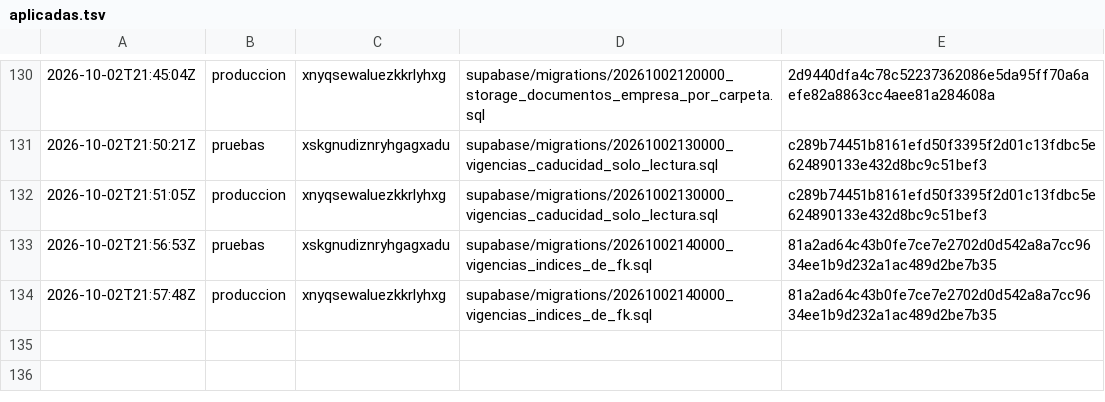
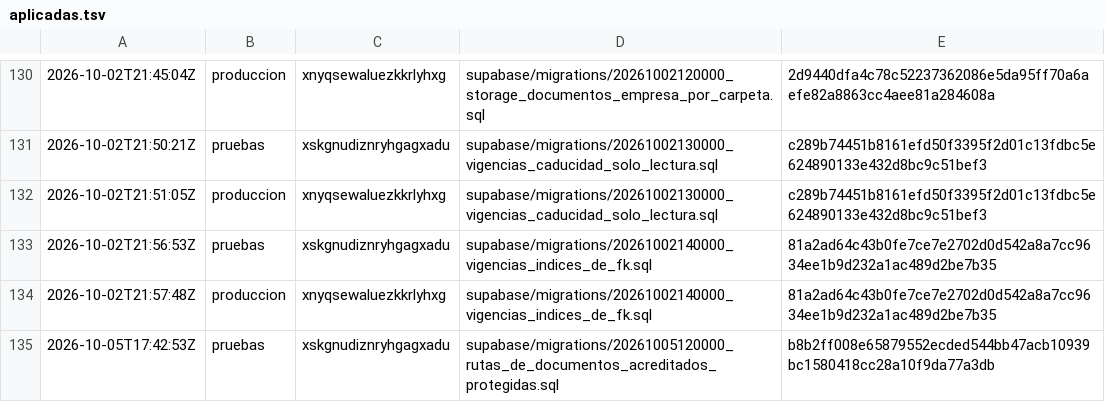
Before and after one commit to papelezz-cpu/Flotaapp, a TSV file: supabase/aplicadas.tsv, drawn as a sheet; only a part is shown, gaps mark what is left out.

```diff
--- a/supabase/aplicadas.tsv
+++ b/supabase/aplicadas.tsv
@@ -134 +134,2 @@
 2026-10-02T21:57:48Z	produccion	xnyqsewaluezkkrlyhxg	supabase/migrations/20261002140000_vigencias_indices_de_fk.sql	81a2ad64c43b0fe7ce7e2702d0d542a8a7cc9634ee1b9d232a1ac489d2be7b35
+2026-10-05T17:42:53Z	pruebas	xskgnudiznryhgagxadu	supabase/migrations/20261005120000_rutas_de_documentos_acreditados_protegidas.sql	b8b2ff008e65879552ecded544bb47acb10939bc1580418cc28a10f9da77a3db
```
Also changed, not shown: 3 other files.
